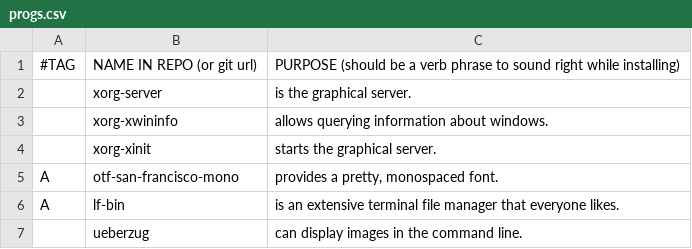
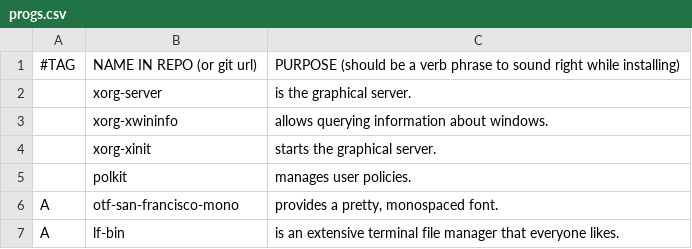
Before and after one commit to thatguynoe/NARBS, a CSV file: progs.csv, drawn as a sheet; only a part is shown; the shorter side is filled out with more unchanged rows.

Commit message:
install polkit

```diff
--- a/progs.csv
+++ b/progs.csv
@@ -4,2 +4,3 @@
 ,xorg-xinit,"starts the graphical server."
+,polkit,"manages user policies."
 A,otf-san-francisco-mono,"provides a pretty, monospaced font."
```
